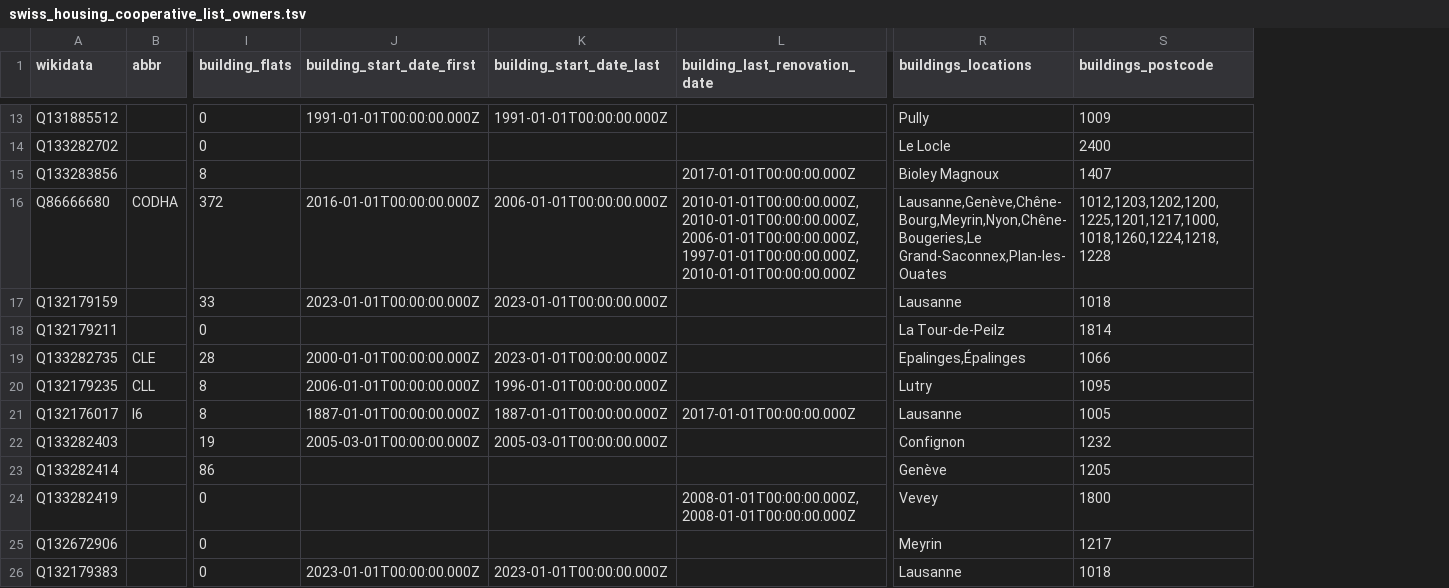
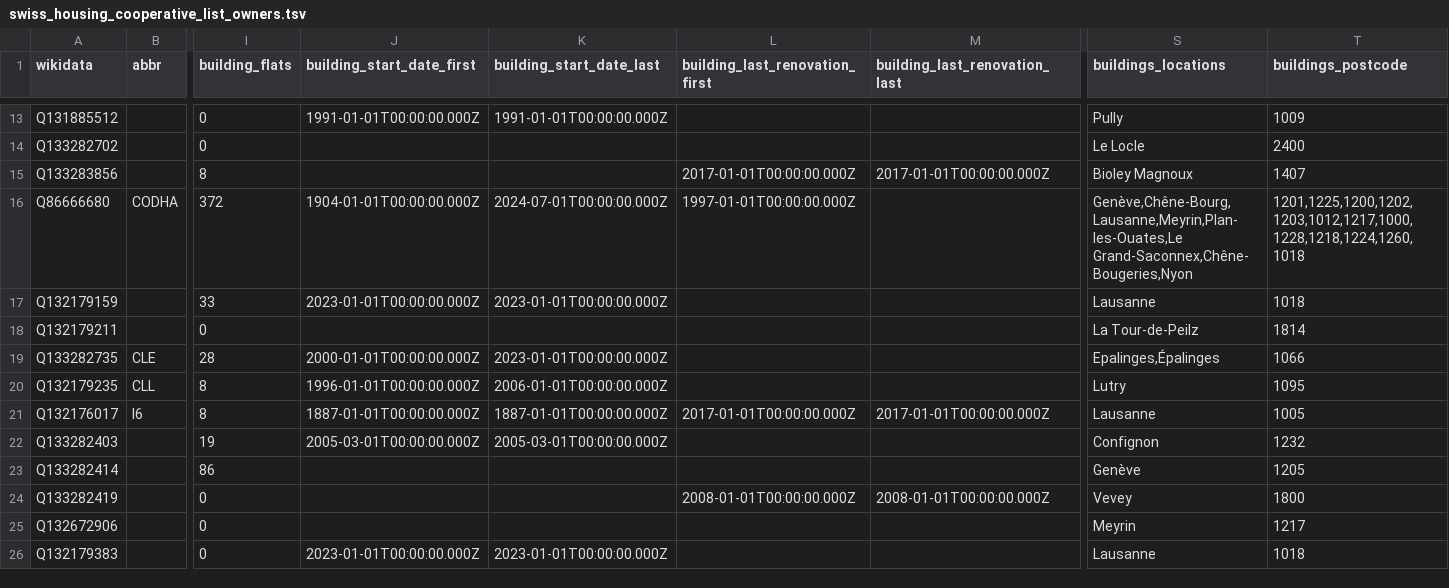
Before and after one commit to imagoiq/swiss-housing-cooperative-map, a TSV file: output/swiss_housing_cooperative_list_owners.tsv, drawn as a sheet; only a part is shown, gaps mark what is left out; addresses are those after the commit; the diff covers the shown part only; the diff names each change by its address in the sheet, - before the commit and + after, or states it on an @@ line.

```diff
--- a/output/swiss_housing_cooperative_list_owners.tsv
+++ b/output/swiss_housing_cooperative_list_owners.tsv
+column L (building_last_renovation_first), rows 15-24: 2017-01-01T00:00:00.000Z | 1997-01-01T00:00:00.000Z |  |  |  |  | 2017-01-01T00:00:00.000Z |  |  | 2008-01-01T00:00:00.000Z
-M1: building_last_renovation_date
+M1: building_last_renovation_last
-J16 (building_start_date_first): 2016-01-01T00:00:00.000Z
+J16 (building_start_date_first): 1904-01-01T00:00:00.000Z
-K16 (building_start_date_last): 2006-01-01T00:00:00.000Z
+K16 (building_start_date_last): 2024-07-01T00:00:00.000Z
-M16 (building_last_renovation_last): 2010-01-01T00:00:00.000Z,2010-01-01T00:00:00.000Z,2006-01-01T00:00:00.000Z,1997-01-01T00:00:00.000Z,2010-01-01T00:00:00.000Z
+M16 (building_last_renovation_last): (empty)
-S16 (buildings_locations): Lausanne,Genève,Chêne-Bourg,Meyrin,Nyon,Chêne-Bougeries,Le Grand-Saconnex,Plan-les-Ouates
+S16 (buildings_locations): Genève,Chêne-Bourg,Lausanne,Meyrin,Plan-les-Ouates,Le Grand-Saconnex,Chêne-Bougeries,Nyon
-T16 (buildings_postcode): 1012,1203,1202,1200,1225,1201,1217,1000,1018,1260,1224,1218,1228
+T16 (buildings_postcode): 1201,1225,1200,1202,1203,1012,1217,1000,1228,1218,1224,1260,1018
-J20 (building_start_date_first): 2006-01-01T00:00:00.000Z
+J20 (building_start_date_first): 1996-01-01T00:00:00.000Z
-K20 (building_start_date_last): 1996-01-01T00:00:00.000Z
+K20 (building_start_date_last): 2006-01-01T00:00:00.000Z
-M24 (building_last_renovation_last): 2008-01-01T00:00:00.000Z,2008-01-01T00:00:00.000Z
+M24 (building_last_renovation_last): 2008-01-01T00:00:00.000Z
```
Also changed, not shown: 31 edited cells elsewhere in this file, output/swiss_housing_cooperative_list_operators.tsv, 2 other files.
